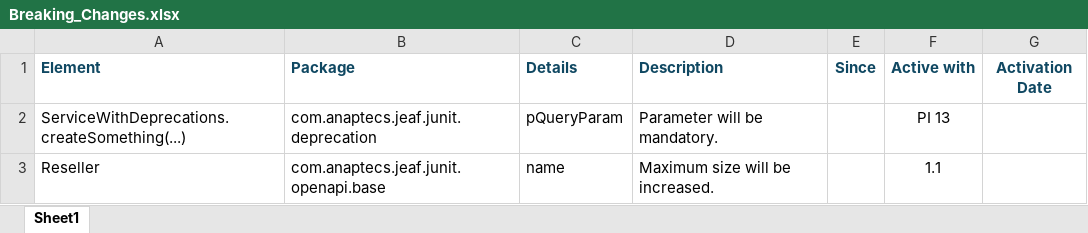
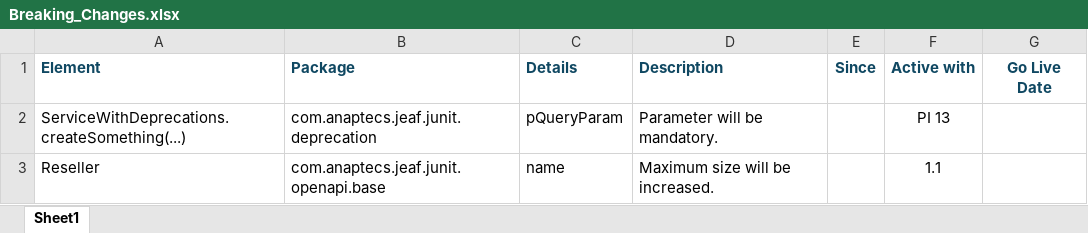
Before and after one commit to anaptecs/jeaf-generator, an Excel workbook: jeaf-generator-test-deprecation-report/src-gen/main/resources/Breaking_Changes.xlsx, sheet Sheet1, drawn as a sheet; only a part is shown; values as stored, in another font and other column widths than the file's, no borders; table styles not drawn; the diff names each change by its address in the sheet, - before the commit and + after, or states it on an @@ line.

Commit message:
Updated wording for deprecations. "Go live date" instead of "removal date"

```diff
--- a/jeaf-generator-test-deprecation-report/src-gen/main/resources/Breaking_Changes.xlsx (sheet Sheet1)
+++ b/jeaf-generator-test-deprecation-report/src-gen/main/resources/Breaking_Changes.xlsx (sheet Sheet1)
-G1: Activation Date
+G1: Go Live Date
```
Also changed, not shown: Java_Deprecation_Report.xlsx, jeaf-generator/src/main/resources/Deprecation_Report_Template.xlsx, 42 other files.
